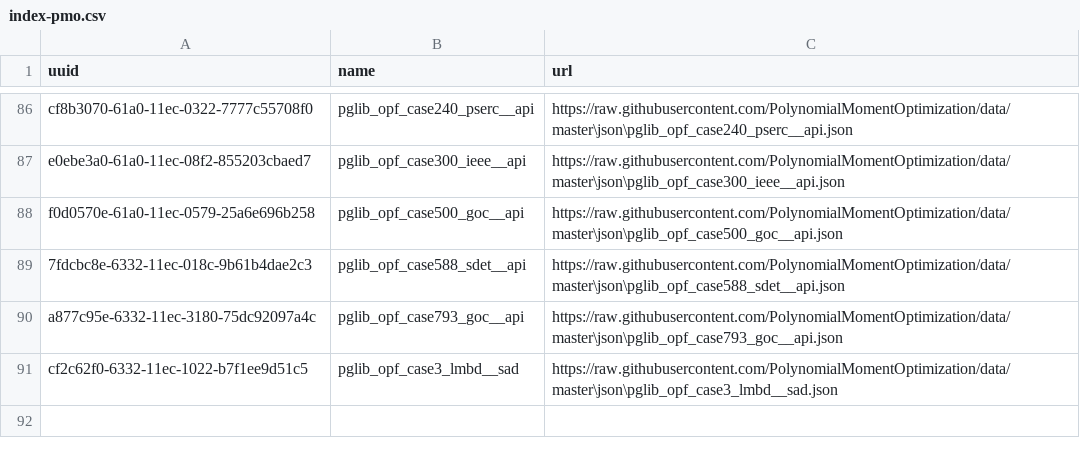
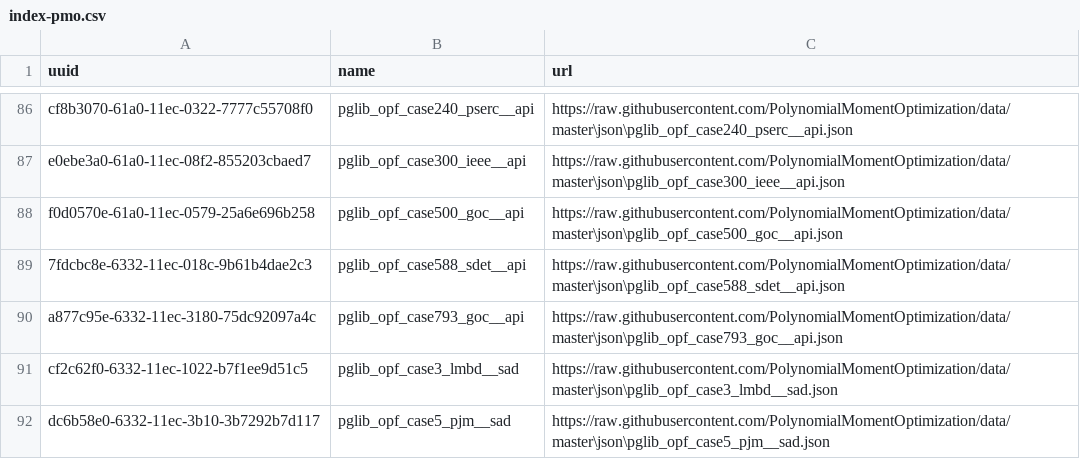
Before and after one commit to PolynomialMomentOptimization/data, a CSV file: registries/index-pmo.csv, drawn as a sheet; only a part is shown, gaps mark what is left out.

Commit message:
add to index pglib_opf_case5_pjm__sad.json

```diff
--- a/registries/index-pmo.csv
+++ b/registries/index-pmo.csv
@@ -91 +91,2 @@ a877c95e-6332-11ec-3180-75dc92097a4c,pglib_opf_case793_goc__api,https://raw.gith
 cf2c62f0-6332-11ec-1022-b7f1ee9d51c5,pglib_opf_case3_lmbd__sad,https://raw.githubusercontent.com/PolynomialMomentOptimization/data/master\json\pglib_opf_case3_lmbd__sad.json
+dc6b58e0-6332-11ec-3b10-3b7292b7d117,pglib_opf_case5_pjm__sad,https://raw.githubusercontent.com/PolynomialMomentOptimization/data/master\json\pglib_opf_case5_pjm__sad.json
```
